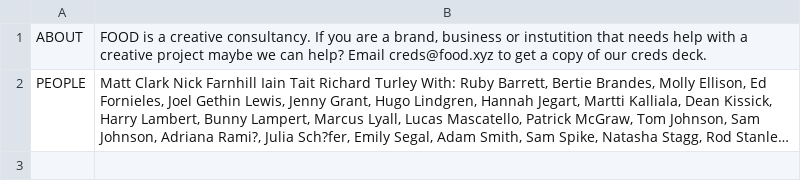
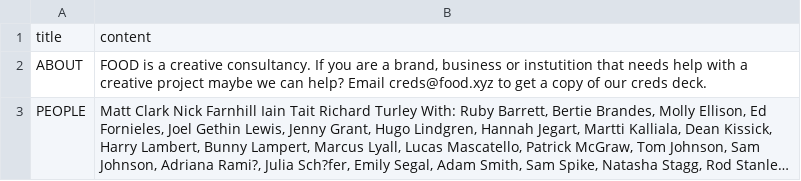
Before and after one commit to aaiiintt/food_new_site, a CSV file: data/about.csv, drawn as a sheet; long unchanged cells end in ….

```diff
--- a/data/about.csv
+++ b/data/about.csv
@@ -1 +1,2 @@
+title,content
 "ABOUT","FOOD is a creative consultancy. If you are a brand, business or instutition that needs help with a creative project maybe we can help? Email creds@food.xyz to get a copy of our creds deck."
```
Also changed, not shown: 4 other files.
